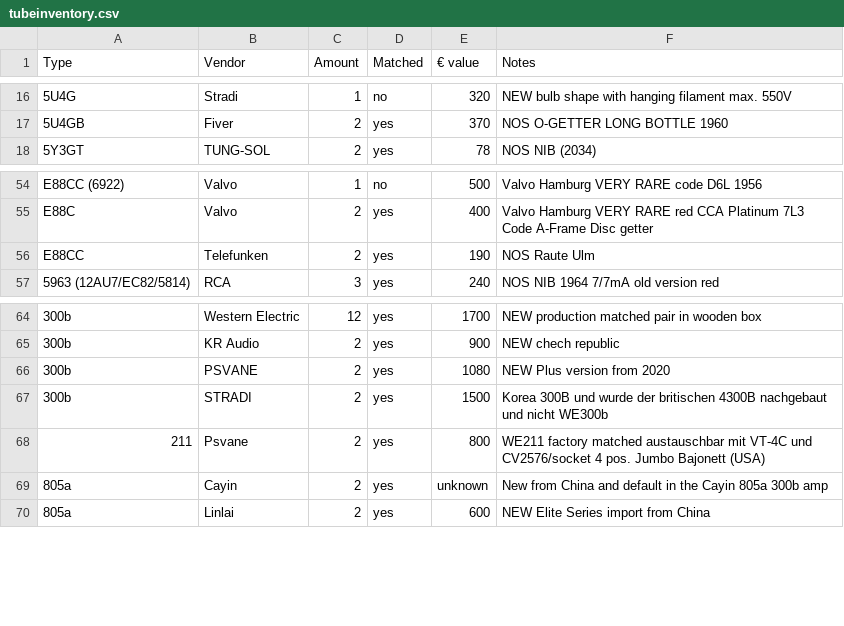
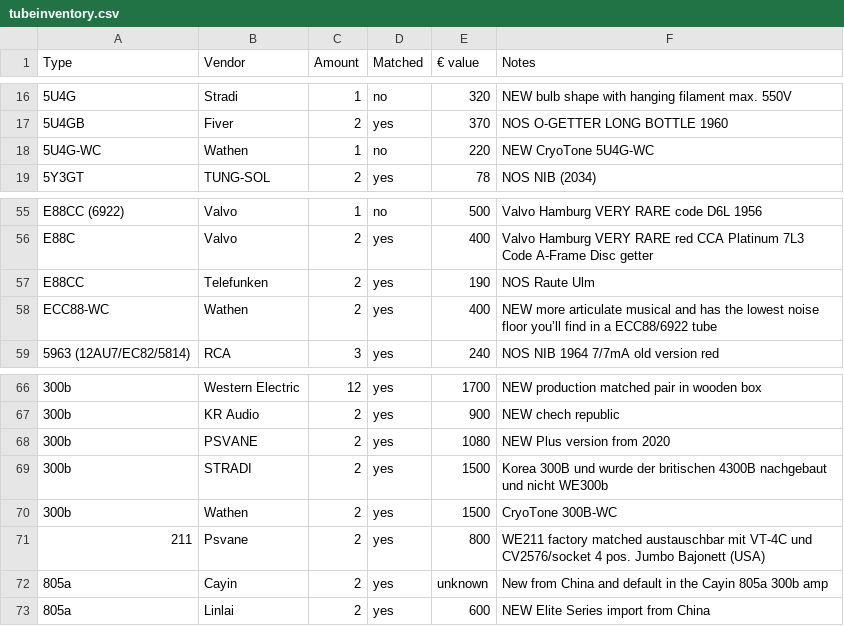
Before and after one commit to geraldfehringer/hificouching, a CSV file: _data/tubeinventory.csv, drawn as a sheet; only a part is shown, gaps mark what is left out.

Commit message:
Update tubeinventory.csv

```diff
--- a/_data/tubeinventory.csv
+++ b/_data/tubeinventory.csv
@@ -17,2 +17,3 @@ Type,Vendor,Amount,Matched,€ value,Notes
 5U4GB,Fiver,2,yes,370,NOS O-GETTER LONG BOTTLE 1960
+5U4G-WC,Wathen,1,no,220,NEW CryoTone 5U4G-WC
 5Y3GT,TUNG-SOL,2,yes,78,NOS NIB (2034)
@@ -56,2 +57,3 @@ E88C,Valvo,2,yes,400,Valvo Hamburg VERY RARE red CCA Platinum 7L3 Code A-Frame D
 E88CC,Telefunken,2,yes,190,NOS Raute Ulm
+ECC88-WC,Wathen,2,yes,400,NEW more articulate musical and has the lowest noise floor you’ll find in a ECC88/6922 tube
 5963 (12AU7/EC82/5814),RCA,3,yes,240,NOS NIB 1964 7/7mA old version red
@@ -67,2 +69,3 @@ E88CC,Telefunken,2,yes,190,NOS Raute Ulm
 300b,STRADI,2,yes,1500,Korea 300B und wurde der britischen 4300B nachgebaut und nicht WE300b
+300b,Wathen,2,yes,1500,CryoTone 300B-WC
 211,Psvane,2,yes,800, WE211 factory matched austauschbar mit VT-4C und CV2576/socket 4 pos. Jumbo Bajonett (USA)
```
